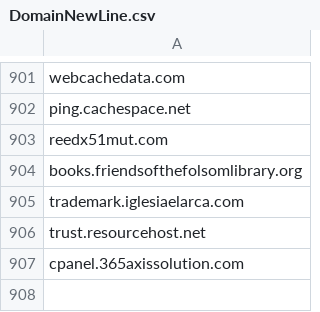
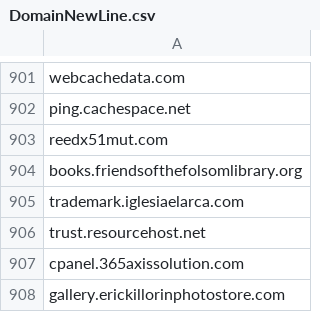
Before and after one commit to giroot/ThreatBeacon, a CSV file: SocGholish/DomainNewLine.csv, drawn as a sheet; only a part is shown, gaps mark what is left out; the diff names each change by its address in the sheet, - before the commit and + after, or states it on an @@ line.

Commit message:
upload csv

```diff
--- a/SocGholish/DomainNewLine.csv
+++ b/SocGholish/DomainNewLine.csv
+row 908: gallery.erickillorinphotostore.com
```
